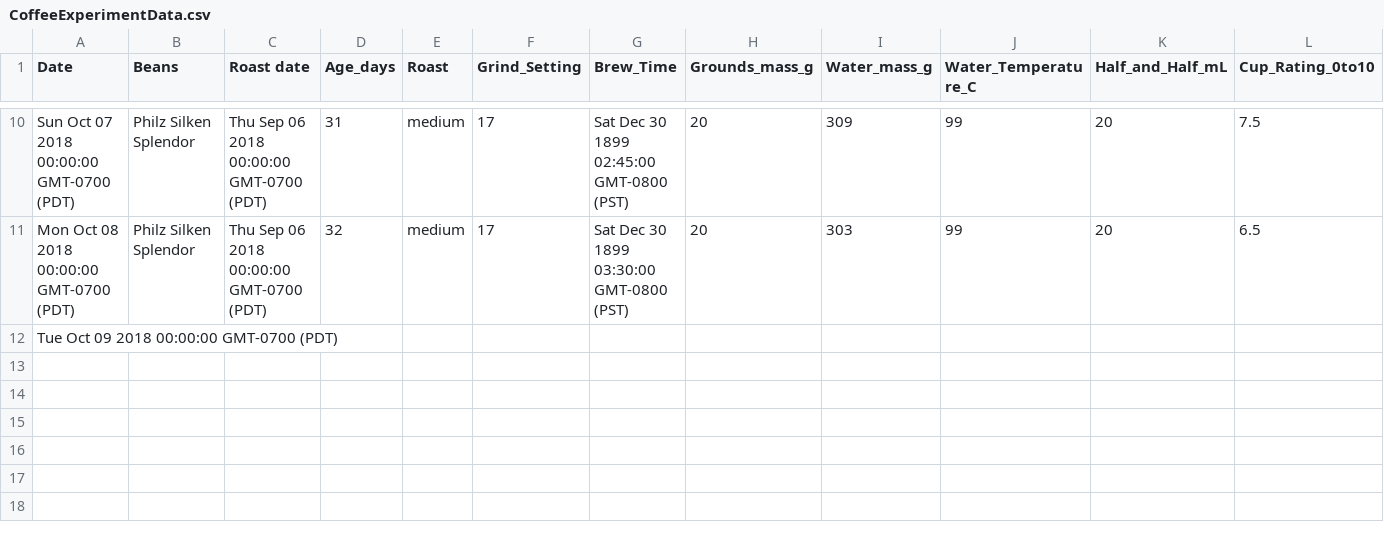
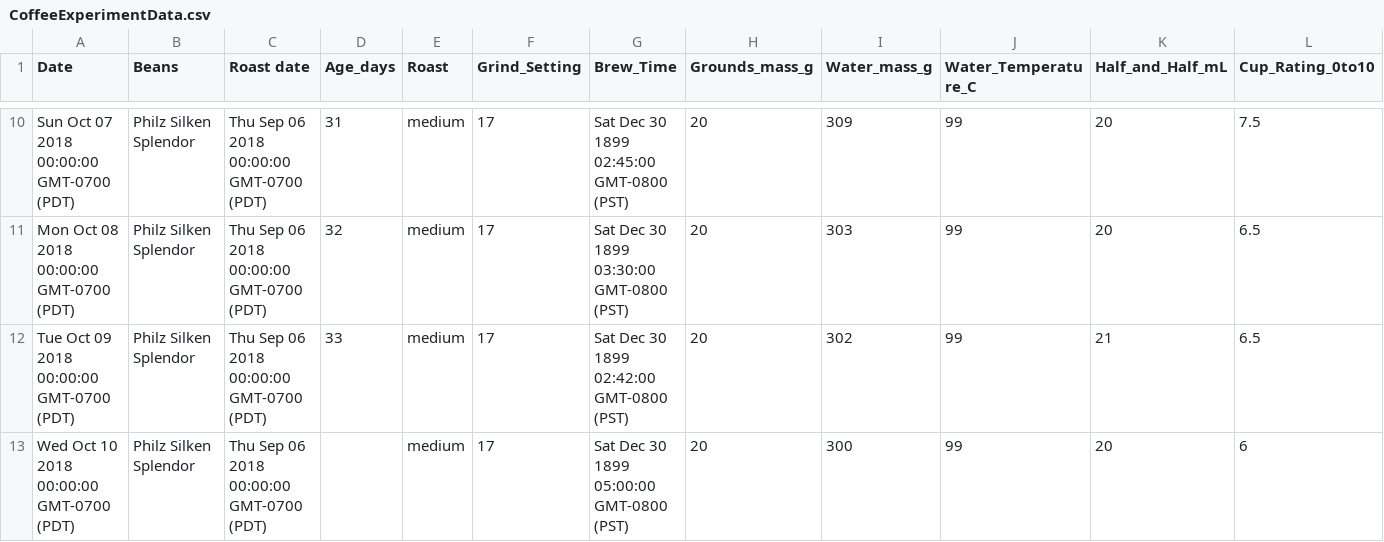
Before and after one commit to ldstrohl/TensorFlow_Coffee, a CSV file: CoffeeExperimentData.csv, drawn as a sheet; only a part is shown, gaps mark what is left out; removed rows and columns are numbered as before the commit, all else as after; the diff names each change by its address in the sheet, - before the commit and + after, or states it on an @@ line.

Commit message:
Data Entry

```diff
--- a/CoffeeExperimentData.csv
+++ b/CoffeeExperimentData.csv
-row 12: Tue Oct 09 2018 00:00:00 GMT-0700 (PDT)
+row 12: Tue Oct 09 2018 00:00:00 GMT-0700 (PDT) | Philz Silken Splendor | Thu Sep 06 2018 00:00:00 GMT-0700 (PDT) | 33 | medium | 17 | Sat Dec 30 1899 02:42:00 GMT-0800 (PST) | 20 | 302 | 99 | 21 | 6.5
+row 13: Wed Oct 10 2018 00:00:00 GMT-0700 (PDT) | Philz Silken Splendor | Thu Sep 06 2018 00:00:00 GMT-0700 (PDT) |  | medium | 17 | Sat Dec 30 1899 05:00:00 GMT-0800 (PST) | 20 | 300 | 99 | 20 | 6
```
